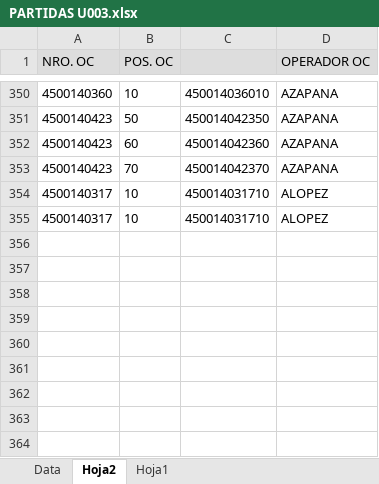
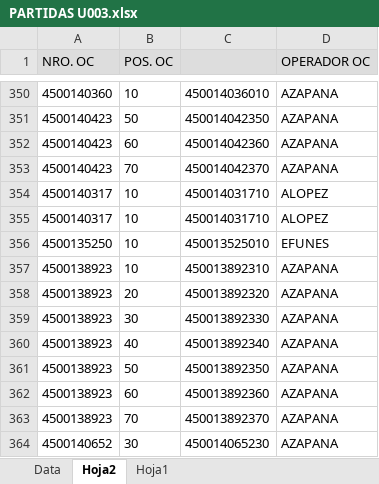
Before and after one commit to Abastecimiento-milicic/abast-milicic.github.io, an Excel workbook: data/PARTIDAS U003.xlsx, sheet Hoja2, drawn as a sheet; only a part is shown, gaps mark what is left out; values as stored, in another font and other column widths than the file's, no borders; the diff names each change by its address in the sheet, - before the commit and + after, or states it on an @@ line.

```diff
--- a/data/PARTIDAS U003.xlsx (sheet Hoja2)
+++ b/data/PARTIDAS U003.xlsx (sheet Hoja2)
+row 356: 4500135250 | 10 | 450013525010 | EFUNES
+row 357: 4500138923 | 10 | 450013892310 | AZAPANA
+row 358: 4500138923 | 20 | 450013892320 | AZAPANA
+row 359: 4500138923 | 30 | 450013892330 | AZAPANA
+row 360: 4500138923 | 40 | 450013892340 | AZAPANA
+row 361: 4500138923 | 50 | 450013892350 | AZAPANA
+row 362: 4500138923 | 60 | 450013892360 | AZAPANA
+row 363: 4500138923 | 70 | 450013892370 | AZAPANA
+row 364: 4500140652 | 30 | 450014065230 | AZAPANA
```
Also changed, not shown: sheet Data, sheet Hoja1, formulas that keep their value, charts or pictures, data/PARTIDAS MMAR.xlsx, data/PARTIDAS U365.xlsx, 17 other files.
